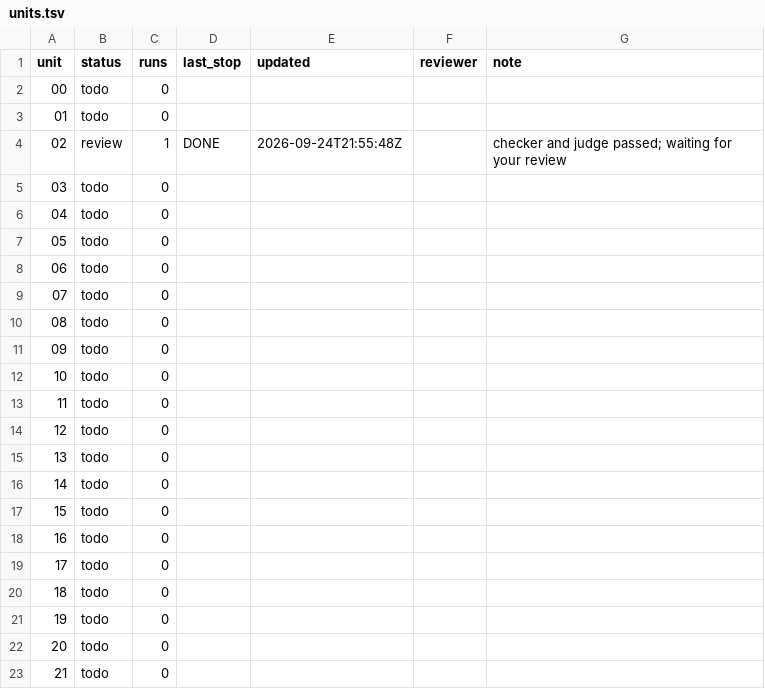
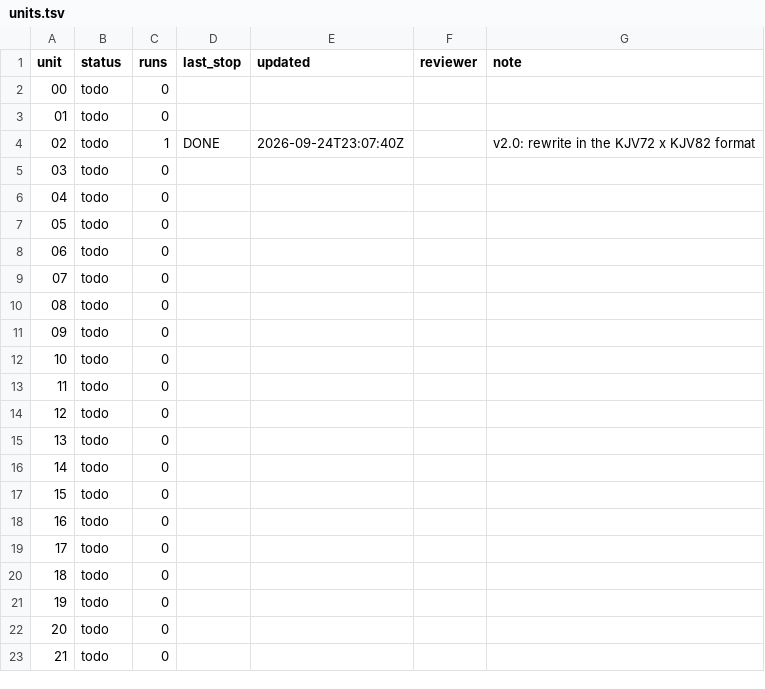
Before and after one commit to PERDANA-LLC/loop.engineering, a TSV file: loops/john-kjv-study/units.tsv, drawn as a sheet.

```diff
--- a/loops/john-kjv-study/units.tsv
+++ b/loops/john-kjv-study/units.tsv
@@ -3,3 +3,3 @@ unit	status	runs	last_stop	updated	reviewer	note
 01	todo	0				
-02	review	1	DONE	2026-09-24T21:55:48Z		checker and judge passed; waiting for your review
+02	todo	1	DONE	2026-09-24T23:07:40Z		v2.0: rewrite in the KJV72 x KJV82 format
 03	todo	0				
```
Also changed, not shown: 25 other files.
